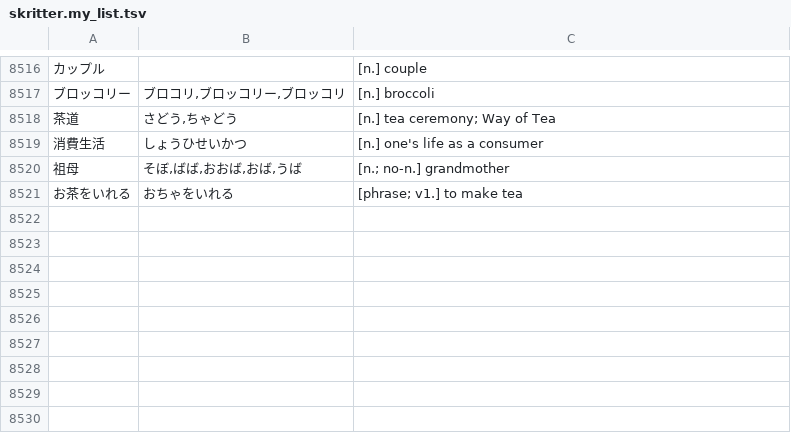
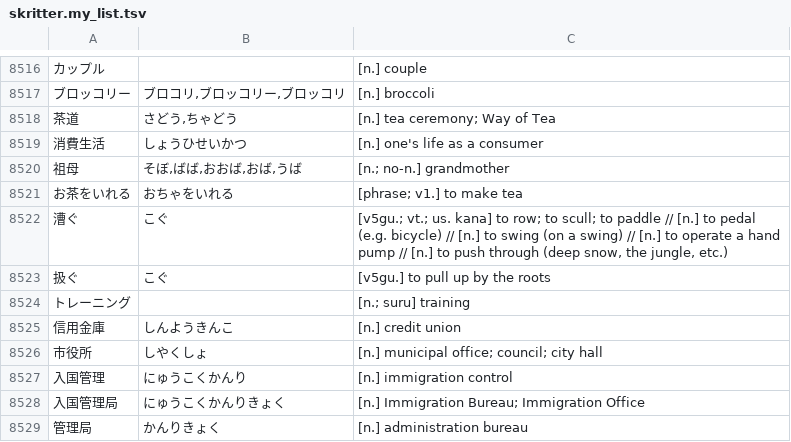
Before and after one commit to attilammagyar/jp-flashcards, a TSV file: skritter/skritter.my_list.tsv, drawn as a sheet; only a part is shown, gaps mark what is left out; the diff names each change by its address in the sheet, - before the commit and + after, or states it on an @@ line.

Commit message:
add words to Skritter from NHK Easy News

```diff
--- a/skritter/skritter.my_list.tsv
+++ b/skritter/skritter.my_list.tsv
+row 8522: 漕ぐ | こぐ | [v5gu.; vt.; us. kana] to row; to scull; to paddle // [n.] to pedal (e.g. bicycle) // [n.] to swing (on a swing) // [n.] to operate a hand pump // [n.] to push through (deep snow, the jungle, etc.)
+row 8523: 扱ぐ | こぐ | [v5gu.] to pull up by the roots
+row 8524: トレーニング |  | [n.; suru] training
+row 8525: 信用金庫 | しんようきんこ | [n.] credit union
+row 8526: 市役所 | しやくしょ | [n.] municipal office; council; city hall
+row 8527: 入国管理 | にゅうこくかんり | [n.] immigration control
+row 8528: 入国管理局 | にゅうこくかんりきょく | [n.] Immigration Bureau; Immigration Office
+row 8529: 管理局 | かんりきょく | [n.] administration bureau
```
Also changed, not shown: skritter/yomikata_blacklist.tsv.
